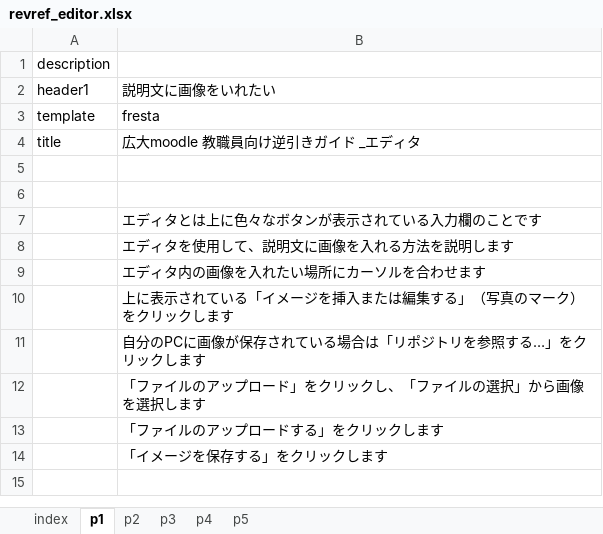
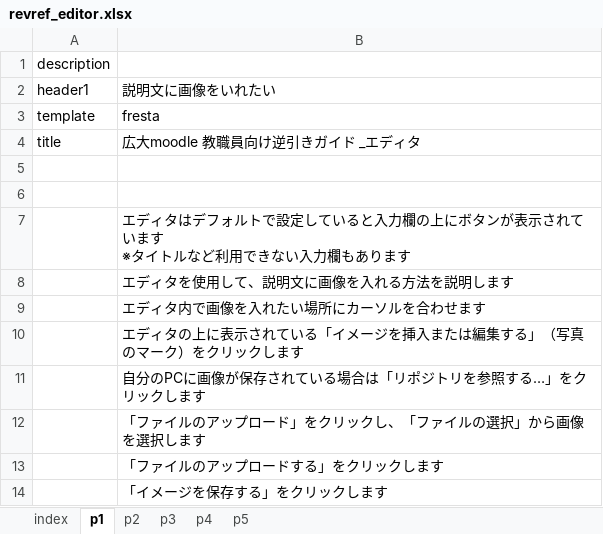
Before and after one commit to imc-lms-adm/support-vle-man, an Excel workbook: revref_editor.xlsx, sheet p1, drawn as a sheet; values as stored, in another font and other column widths than the file's, no borders; ↵ is a line break in a cell; the diff names each change by its address in the sheet, - before the commit and + after, or states it on an @@ line.

Commit message:
Add files via upload

```diff
--- a/revref_editor.xlsx (sheet p1)
+++ b/revref_editor.xlsx (sheet p1)
-B7: エディタとは上に色々なボタンが表示されている入力欄のことです
+B7: エディタはデフォルトで設定していると入力欄の上にボタンが表示されています ↵ ※タイトルなど利用できない入力欄もあります
-B9: エディタ内の画像を入れたい場所にカーソルを合わせます
+B9: エディタ内で画像を入れたい場所にカーソルを合わせます
-B10: 上に表示されている「イメージを挿入または編集する」（写真のマーク）をクリックします
+B10: エディタの上に表示されている「イメージを挿入または編集する」（写真のマーク）をクリックします
```
